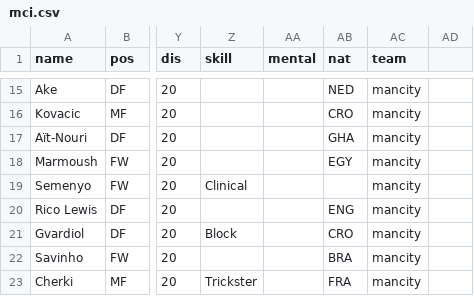
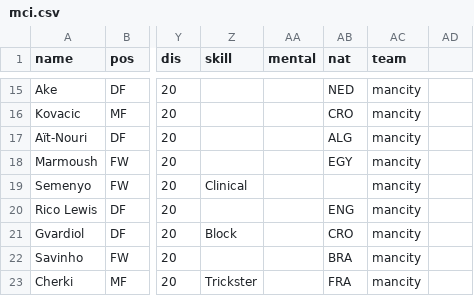
Before and after one commit to bokterd/Fantasy, a CSV file: data/mci.csv, drawn as a sheet; only a part is shown, gaps mark what is left out; the diff names each change by its address in the sheet, - before the commit and + after, or states it on an @@ line.

Commit message:
Update mci.csv

```diff
--- a/data/mci.csv
+++ b/data/mci.csv
-AB17 (nat): GHA
+AB17 (nat): ALG
```
